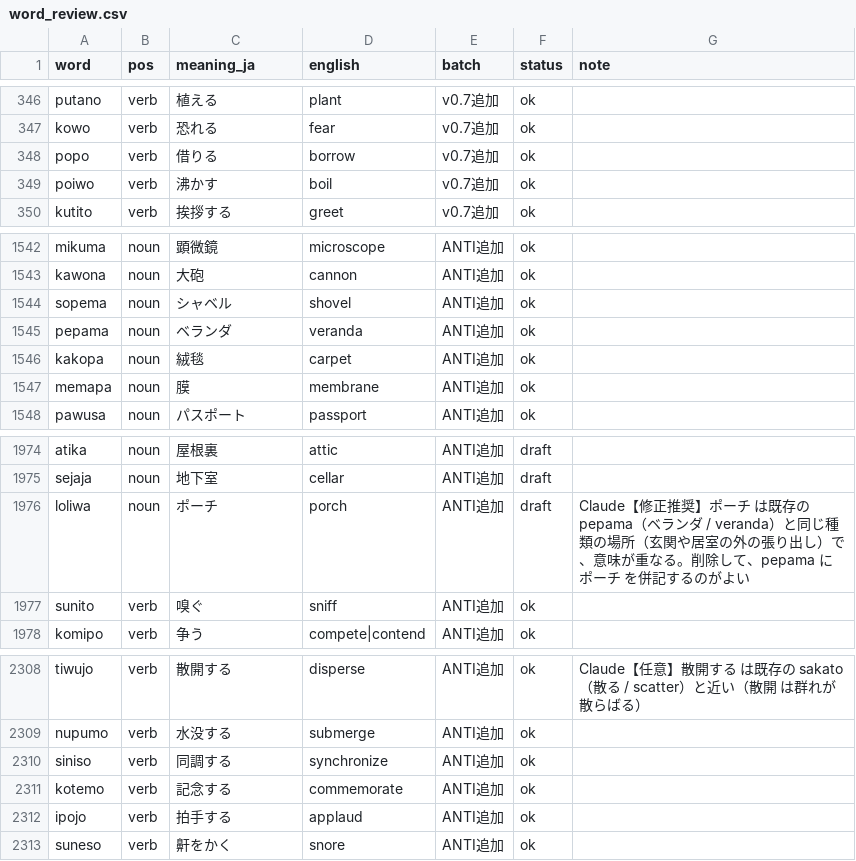
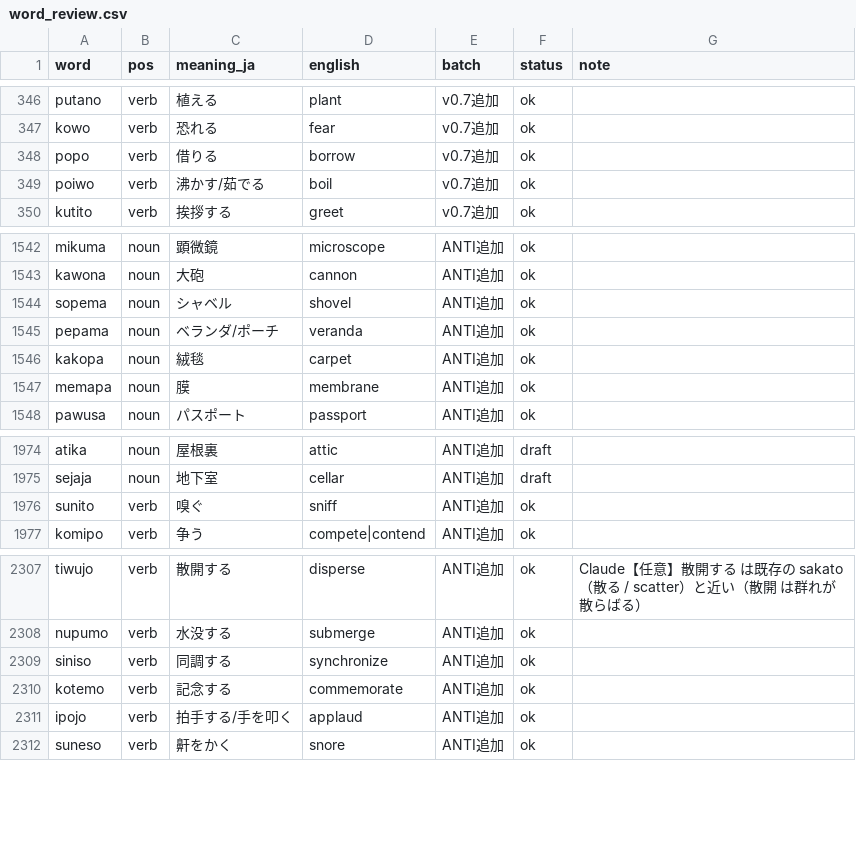
Before and after one commit to kohga1220-stack/logi, a CSV file: dictionary/word_review.csv, drawn as a sheet; only a part is shown, gaps mark what is left out.

Commit message:
第29弾の【修正推奨】1語の削除（loliwa）と、併記の依頼3件 (#114)
M1ko の指示（2026-10-24）「全て一任する」により、Claude がマージ。既存語の削除を含むPRだが、M1ko が一任した。

```diff
--- a/dictionary/word_review.csv
+++ b/dictionary/word_review.csv
@@ -348,3 +348,3 @@ kowo,verb,恐れる,fear,v0.7追加,ok,
 popo,verb,借りる,borrow,v0.7追加,ok,
-poiwo,verb,沸かす,boil,v0.7追加,ok,
+poiwo,verb,沸かす/茹でる,boil,v0.7追加,ok,
 kutito,verb,挨拶する,greet,v0.7追加,ok,
@@ -1544,3 +1544,3 @@ kawona,noun,大砲,cannon,ANTI追加,ok,
 sopema,noun,シャベル,shovel,ANTI追加,ok,
-pepama,noun,ベランダ,veranda,ANTI追加,ok,
+pepama,noun,ベランダ/ポーチ,veranda,ANTI追加,ok,
 kakopa,noun,絨毯,carpet,ANTI追加,ok,
@@ -1975,3 +1975,2 @@ atika,noun,屋根裏,attic,ANTI追加,draft,
 sejaja,noun,地下室,cellar,ANTI追加,draft,
-loliwa,noun,ポーチ,porch,ANTI追加,draft,Claude【修正推奨】ポーチ は既存の pepama（ベランダ / veranda）と同じ種類の場所（玄関や居室の外の張り出し）で、意味が重なる。削除して、pepama に ポーチ を併記するのがよい
 sunito,verb,嗅ぐ,sniff,ANTI追加,ok,
@@ -2311,3 +2310,3 @@ siniso,verb,同調する,synchronize,ANTI追加,ok,
 kotemo,verb,記念する,commemorate,ANTI追加,ok,
-ipojo,verb,拍手する,applaud,ANTI追加,ok,
+ipojo,verb,拍手する/手を叩く,applaud,ANTI追加,ok,
 suneso,verb,鼾をかく,snore,ANTI追加,ok,
```
Also changed, not shown: dictionary/anti_additions.csv, dictionary/final.csv, 5 other files.
